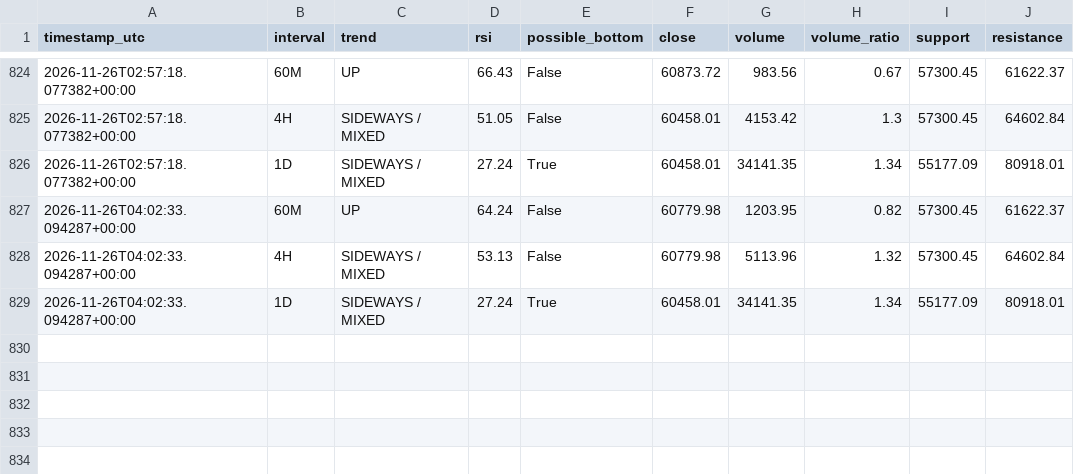
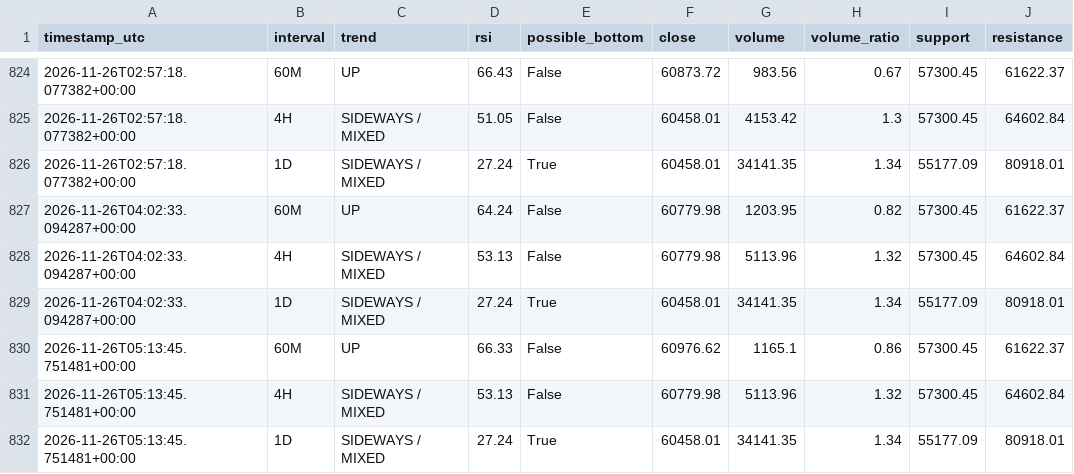
Before and after one commit to DeamonS58/btc-market-monitor-, a CSV file: btc-history.csv, drawn as a sheet; only a part is shown, gaps mark what is left out; the diff names each change by its address in the sheet, - before the commit and + after, or states it on an @@ line.

```diff
--- a/btc-history.csv
+++ b/btc-history.csv
+row 830: 2026-11-26T05:13:45.751481+00:00 | 60M | UP | 66.33 | False | 60976.62 | 1165.1 | 0.86 | 57300.45 | 61622.37
+row 831: 2026-11-26T05:13:45.751481+00:00 | 4H | SIDEWAYS / MIXED | 53.13 | False | 60779.98 | 5113.96 | 1.32 | 57300.45 | 64602.84
+row 832: 2026-11-26T05:13:45.751481+00:00 | 1D | SIDEWAYS / MIXED | 27.24 | True | 60458.01 | 34141.35 | 1.34 | 55177.09 | 80918.01
```
Also changed, not shown: 1 other file.
